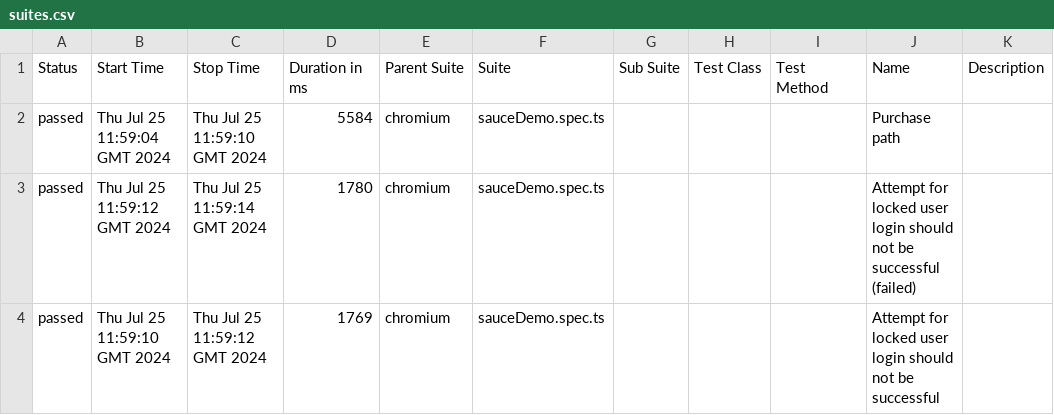
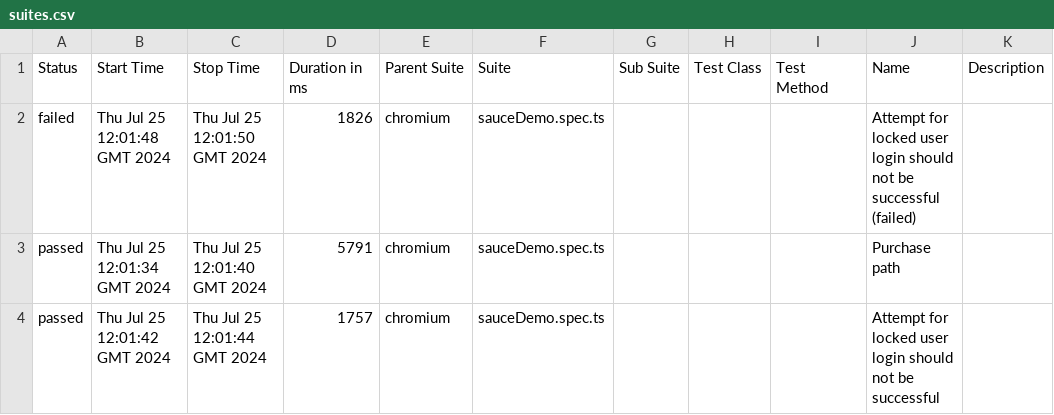
Before and after one commit to Flantoro/SauceDemoPlaywright, a CSV file: data/suites.csv, drawn as a sheet.

```diff
--- a/data/suites.csv
+++ b/data/suites.csv
@@ -1,4 +1,4 @@
 "Status","Start Time","Stop Time","Duration in ms","Parent Suite","Suite","Sub Suite","Test Class","Test Method","Name","Description"
-"passed","Thu Jul 25 11:59:04 GMT 2024","Thu Jul 25 11:59:10 GMT 2024","5584","chromium","sauceDemo.spec.ts","","","","Purchase path",""
-"passed","Thu Jul 25 11:59:12 GMT 2024","Thu Jul 25 11:59:14 GMT 2024","1780","chromium","sauceDemo.spec.ts","","","","Attempt for locked user login should not be successful (failed)",""
-"passed","Thu Jul 25 11:59:10 GMT 2024","Thu Jul 25 11:59:12 GMT 2024","1769","chromium","sauceDemo.spec.ts","","","","Attempt for locked user login should not be successful",""
+"failed","Thu Jul 25 12:01:48 GMT 2024","Thu Jul 25 12:01:50 GMT 2024","1826","chromium","sauceDemo.spec.ts","","","","Attempt for locked user login should not be successful (failed)",""
+"passed","Thu Jul 25 12:01:34 GMT 2024","Thu Jul 25 12:01:40 GMT 2024","5791","chromium","sauceDemo.spec.ts","","","","Purchase path",""
+"passed","Thu Jul 25 12:01:42 GMT 2024","Thu Jul 25 12:01:44 GMT 2024","1757","chromium","sauceDemo.spec.ts","","","","Attempt for locked user login should not be successful",""
```
Also changed, not shown: 46 other files.
